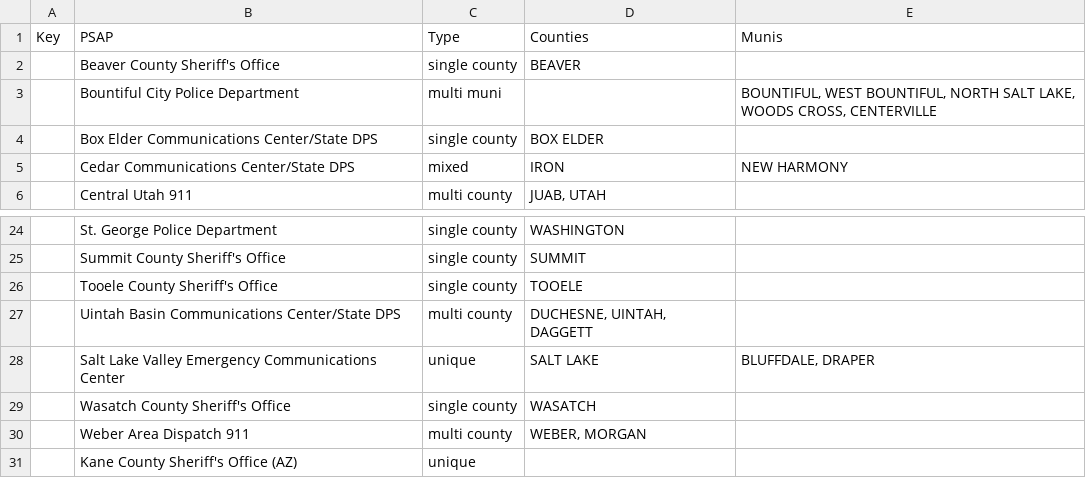
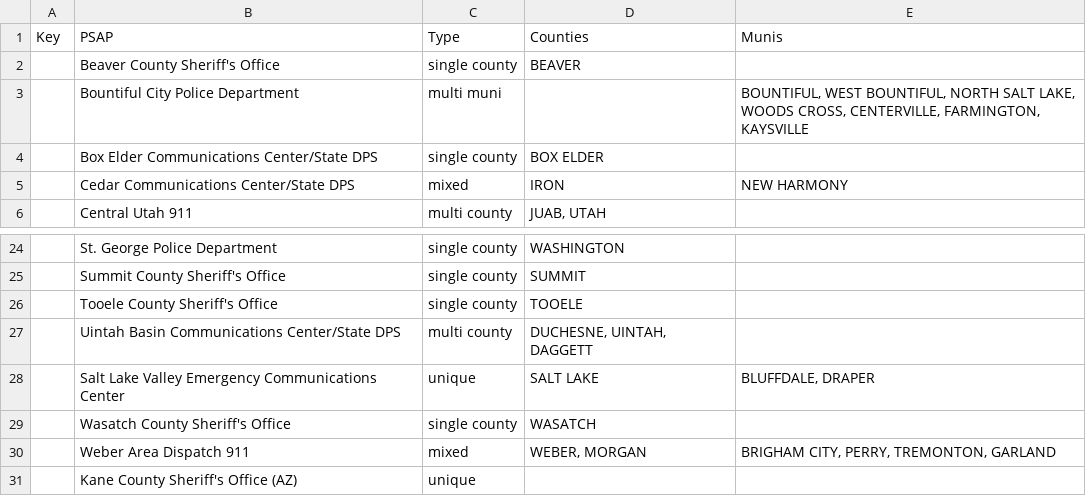
Before and after one commit to agrc/NG911, a CSV file: PSAP_info.csv, drawn as a sheet; only a part is shown, gaps mark what is left out.

Commit message:
feat: PSAP info updates

```diff
--- a/PSAP_info.csv
+++ b/PSAP_info.csv
@@ -2,3 +2,3 @@ Key,PSAP,Type,Counties,Munis
 ,Beaver County Sheriff's Office,single county,BEAVER,
-,Bountiful City Police Department,multi muni,,"BOUNTIFUL, WEST BOUNTIFUL, NORTH SALT LAKE, WOODS CROSS, CENTERVILLE"
+,Bountiful City Police Department,multi muni,,"BOUNTIFUL, WEST BOUNTIFUL, NORTH SALT LAKE, WOODS CROSS, CENTERVILLE, FARMINGTON, KAYSVILLE"
 ,Box Elder Communications Center/State DPS,single county,BOX ELDER,
@@ -29,3 +29,3 @@ Key,PSAP,Type,Counties,Munis
 ,Wasatch County Sheriff's Office,single county,WASATCH,
-,Weber Area Dispatch 911,multi county,"WEBER, MORGAN",
+,Weber Area Dispatch 911,mixed,"WEBER, MORGAN","BRIGHAM CITY, PERRY, TREMONTON, GARLAND"
 ,Kane County Sheriff's Office (AZ),unique,,
```
